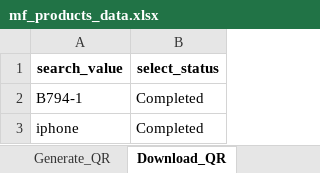
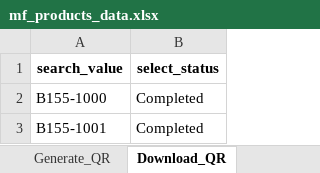
Before and after one commit to AadhiranM/automation, an Excel workbook: mf_products_data.xlsx, sheet Download_QR, drawn as a sheet; values as stored, in another font and other column widths than the file's, no borders; the diff names each change by its address in the sheet, - before the commit and + after, or states it on an @@ line.

```diff
--- a/mf_products_data.xlsx (sheet Download_QR)
+++ b/mf_products_data.xlsx (sheet Download_QR)
-A2 (search_value): B794-1
+A2 (search_value): B155-1000
-A3 (search_value): iphone
+A3 (search_value): B155-1001
```
Also changed, not shown: sheet Generate_QR, sheet products, sheet category, sheet variants, other sheet tabs, 50 other files.
